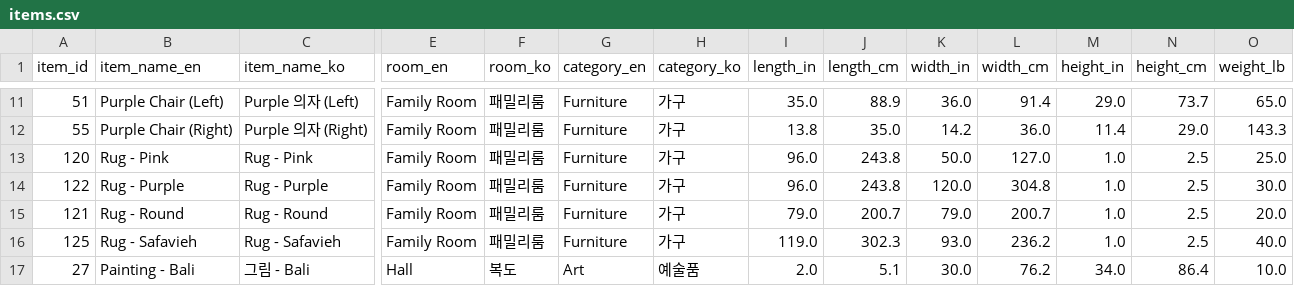
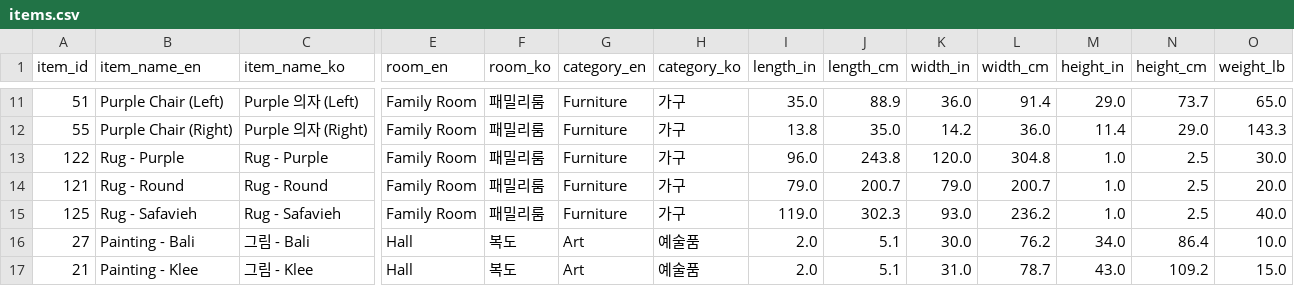
Before and after one commit to jgarr16/move, a CSV file: items.csv, drawn as a sheet; only a part is shown, gaps mark what is left out; the shorter side is filled out with more unchanged rows; rows hold the shown columns only; the diff names each change by its address in the sheet, - before the commit and + after, or states it on an @@ line.

```diff
--- a/items.csv
+++ b/items.csv
-row 13: 120 | Rug - Pink | Rug - Pink | Family Room | 패밀리룸 | Furniture | 가구 | 96.0 | 243.8 | 50.0 | 127.0 | 1.0 | 2.5 | 25.0
```
Also changed, not shown: 3 other files.
